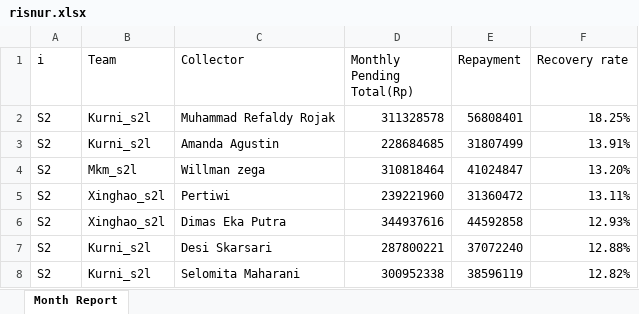
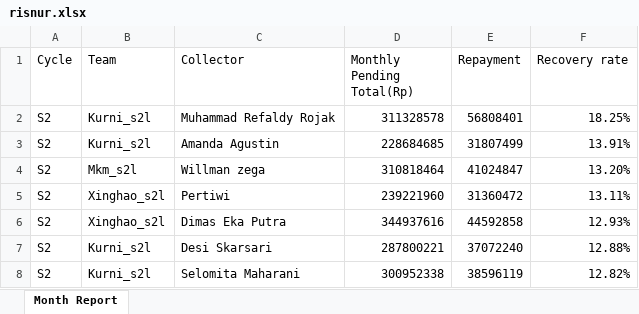
Before and after one commit to hansyahm99/first-project, an Excel workbook: risnur.xlsx, sheet Month Report, drawn as a sheet; only a part is shown; values as stored, in another font and other column widths than the file's, no borders; the diff names each change by its address in the sheet, - before the commit and + after, or states it on an @@ line.

```diff
--- a/risnur.xlsx (sheet Month Report)
+++ b/risnur.xlsx (sheet Month Report)
-A1: i
+A1: Cycle
```
Also changed, not shown: nurlita.xlsx, riska.xlsx, 1 other file.
